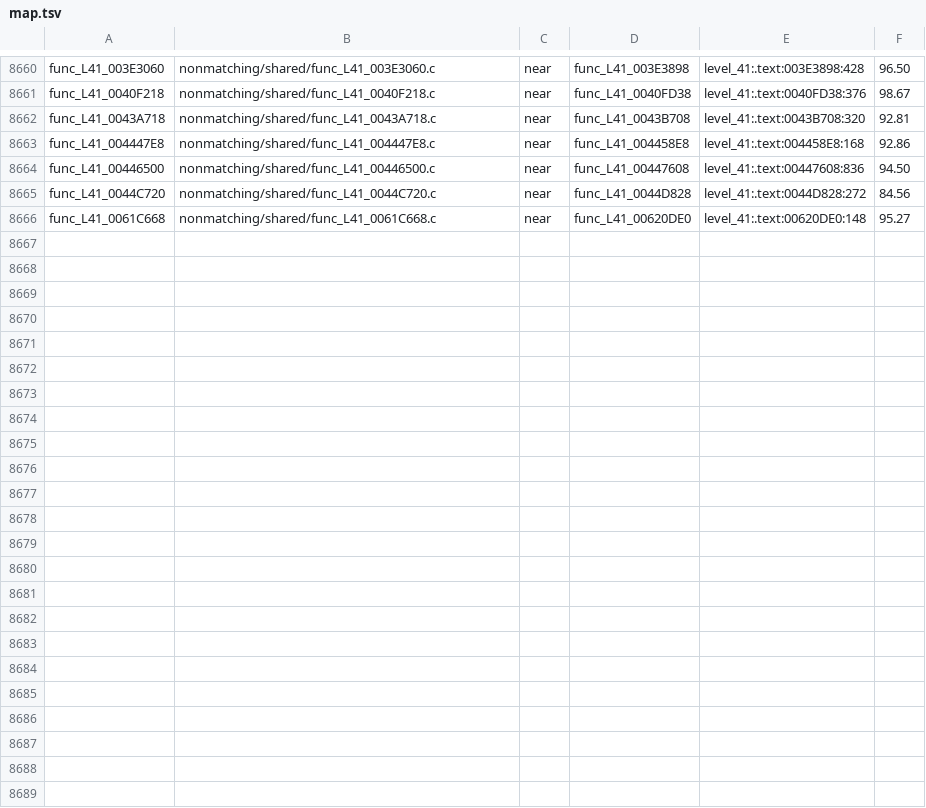
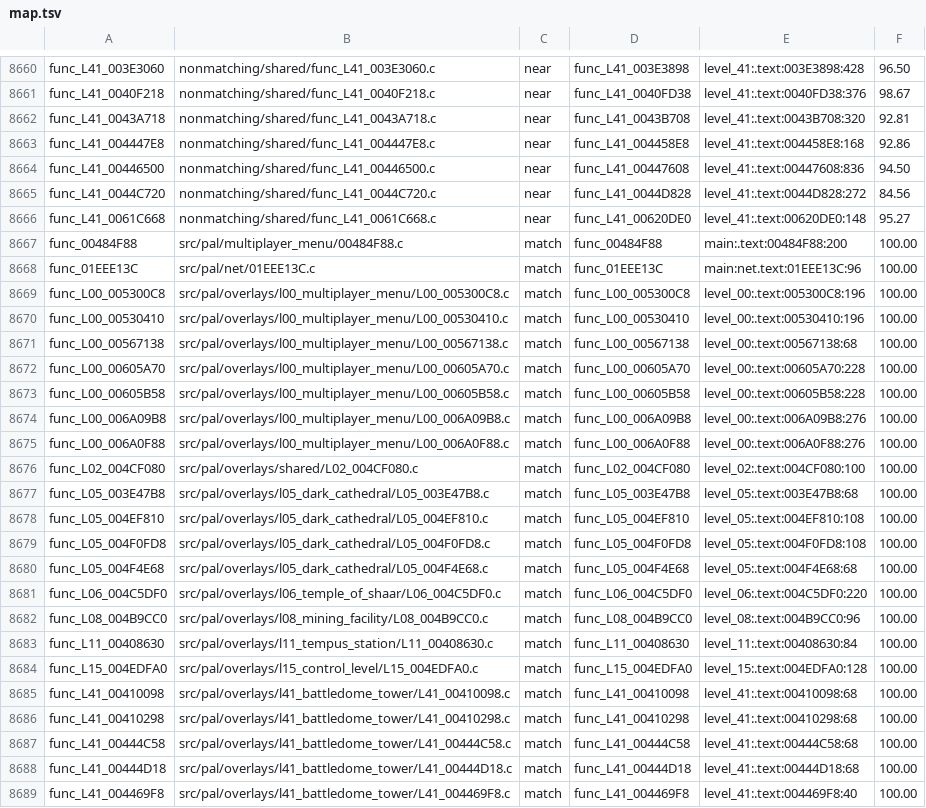
Before and after one commit to OpenRAC/rac4-decomp, a TSV file: config/pal/map.tsv, drawn as a sheet; only a part is shown, gaps mark what is left out; the diff names each change by its address in the sheet, - before the commit and + after, or states it on an @@ line.

Commit message:
match(pal): add twenty-three strictly verified overlay routines
Strictly verified (pal-solver verify, byte-identical linked code and
verified data/BSS) against PAL SCES_532.85:

  main/multiplayer: 00484F88   net: 01EEE13C
  L00: 005300C8 00530410 00567138 00605A70 00605B58 006A09B8 006A0F88
  L02: 004CF080   L05: 003E47B8 004EF810 004F0FD8 004F4E68
  L06: 004C5DF0   L08: 004B9CC0  L11: 00408630  L15: 004EDFA0
  L41: 00410098 00410298 00444C58 00444D18 004469F8

PAL catalogue 8,044 -> 8,067 of 18,134 functions (incl. #133 baseline).

```diff
--- a/config/pal/map.tsv
+++ b/config/pal/map.tsv
+row 8667: func_00484F88 | src/pal/multiplayer_menu/00484F88.c | match | func_00484F88 | main:.text:00484F88:200 | 100.00
+row 8668: func_01EEE13C | src/pal/net/01EEE13C.c | match | func_01EEE13C | main:net.text:01EEE13C:96 | 100.00
+row 8669: func_L00_005300C8 | src/pal/overlays/l00_multiplayer_menu/L00_005300C8.c | match | func_L00_005300C8 | level_00:.text:005300C8:196 | 100.00
+row 8670: func_L00_00530410 | src/pal/overlays/l00_multiplayer_menu/L00_00530410.c | match | func_L00_00530410 | level_00:.text:00530410:196 | 100.00
+row 8671: func_L00_00567138 | src/pal/overlays/l00_multiplayer_menu/L00_00567138.c | match | func_L00_00567138 | level_00:.text:00567138:68 | 100.00
+row 8672: func_L00_00605A70 | src/pal/overlays/l00_multiplayer_menu/L00_00605A70.c | match | func_L00_00605A70 | level_00:.text:00605A70:228 | 100.00
+row 8673: func_L00_00605B58 | src/pal/overlays/l00_multiplayer_menu/L00_00605B58.c | match | func_L00_00605B58 | level_00:.text:00605B58:228 | 100.00
+row 8674: func_L00_006A09B8 | src/pal/overlays/l00_multiplayer_menu/L00_006A09B8.c | match | func_L00_006A09B8 | level_00:.text:006A09B8:276 | 100.00
+row 8675: func_L00_006A0F88 | src/pal/overlays/l00_multiplayer_menu/L00_006A0F88.c | match | func_L00_006A0F88 | level_00:.text:006A0F88:276 | 100.00
+row 8676: func_L02_004CF080 | src/pal/overlays/shared/L02_004CF080.c | match | func_L02_004CF080 | level_02:.text:004CF080:100 | 100.00
+row 8677: func_L05_003E47B8 | src/pal/overlays/l05_dark_cathedral/L05_003E47B8.c | match | func_L05_003E47B8 | level_05:.text:003E47B8:68 | 100.00
+row 8678: func_L05_004EF810 | src/pal/overlays/l05_dark_cathedral/L05_004EF810.c | match | func_L05_004EF810 | level_05:.text:004EF810:108 | 100.00
+row 8679: func_L05_004F0FD8 | src/pal/overlays/l05_dark_cathedral/L05_004F0FD8.c | match | func_L05_004F0FD8 | level_05:.text:004F0FD8:108 | 100.00
+row 8680: func_L05_004F4E68 | src/pal/overlays/l05_dark_cathedral/L05_004F4E68.c | match | func_L05_004F4E68 | level_05:.text:004F4E68:68 | 100.00
+row 8681: func_L06_004C5DF0 | src/pal/overlays/l06_temple_of_shaar/L06_004C5DF0.c | match | func_L06_004C5DF0 | level_06:.text:004C5DF0:220 | 100.00
+row 8682: func_L08_004B9CC0 | src/pal/overlays/l08_mining_facility/L08_004B9CC0.c | match | func_L08_004B9CC0 | level_08:.text:004B9CC0:96 | 100.00
+row 8683: func_L11_00408630 | src/pal/overlays/l11_tempus_station/L11_00408630.c | match | func_L11_00408630 | level_11:.text:00408630:84 | 100.00
+row 8684: func_L15_004EDFA0 | src/pal/overlays/l15_control_level/L15_004EDFA0.c | match | func_L15_004EDFA0 | level_15:.text:004EDFA0:128 | 100.00
+row 8685: func_L41_00410098 | src/pal/overlays/l41_battledome_tower/L41_00410098.c | match | func_L41_00410098 | level_41:.text:00410098:68 | 100.00
+row 8686: func_L41_00410298 | src/pal/overlays/l41_battledome_tower/L41_00410298.c | match | func_L41_00410298 | level_41:.text:00410298:68 | 100.00
+row 8687: func_L41_00444C58 | src/pal/overlays/l41_battledome_tower/L41_00444C58.c | match | func_L41_00444C58 | level_41:.text:00444C58:68 | 100.00
+row 8688: func_L41_00444D18 | src/pal/overlays/l41_battledome_tower/L41_00444D18.c | match | func_L41_00444D18 | level_41:.text:00444D18:68 | 100.00
+row 8689: func_L41_004469F8 | src/pal/overlays/l41_battledome_tower/L41_004469F8.c | match | func_L41_004469F8 | level_41:.text:004469F8:40 | 100.00
```
Also changed, not shown: config/us/map.tsv, 24 other files.
